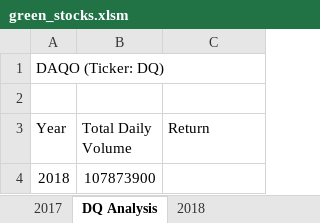
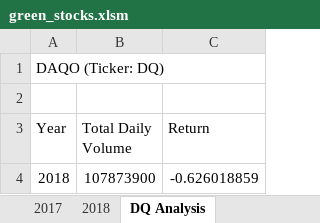
Before and after one commit to Wall-E28/stock_analysis, an Excel workbook: green_stocks.xlsm, sheet DQ Analysis, drawn as a sheet; values as stored, in another font and other column widths than the file's, no borders; the diff names each change by its address in the sheet, - before the commit and + after, or states it on an @@ line.

Commit message:
Adding yearly return to DQ Analysis

```diff
--- a/green_stocks.xlsm (sheet DQ Analysis)
+++ b/green_stocks.xlsm (sheet DQ Analysis)
@@ sheet tab order changed: 2017 | 2018 | DQ Analysis @@
-C4 (Return): (empty)
+C4 (Return): -0.626018859
```
